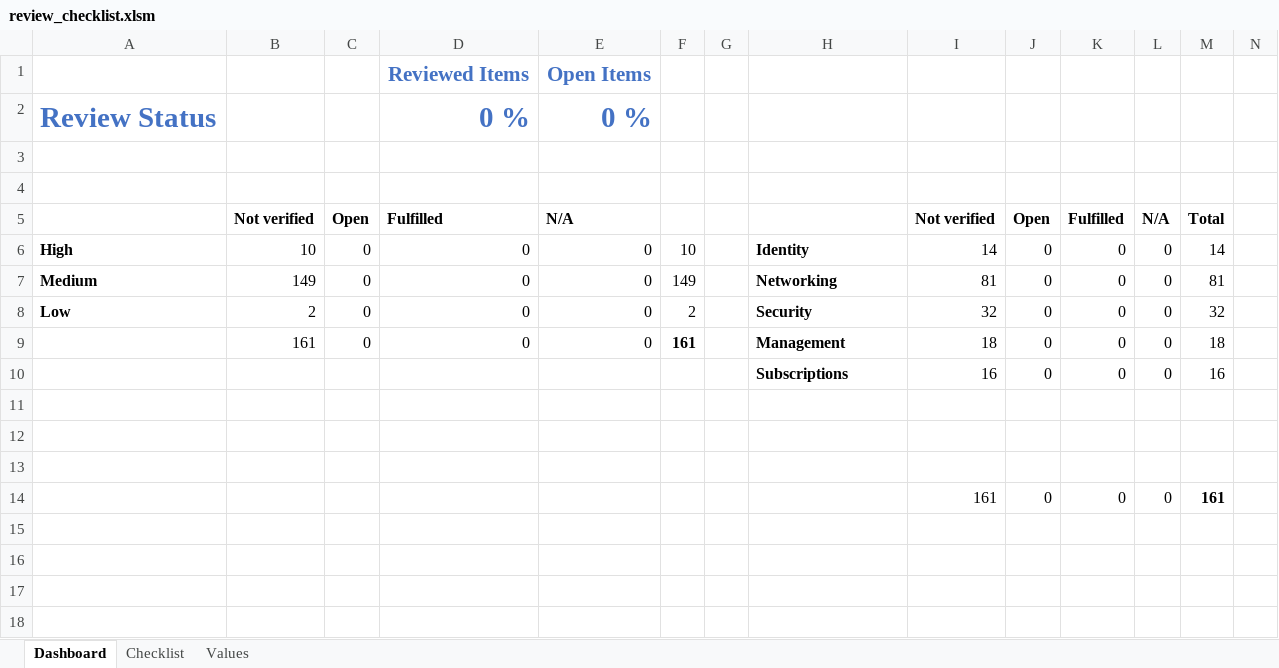
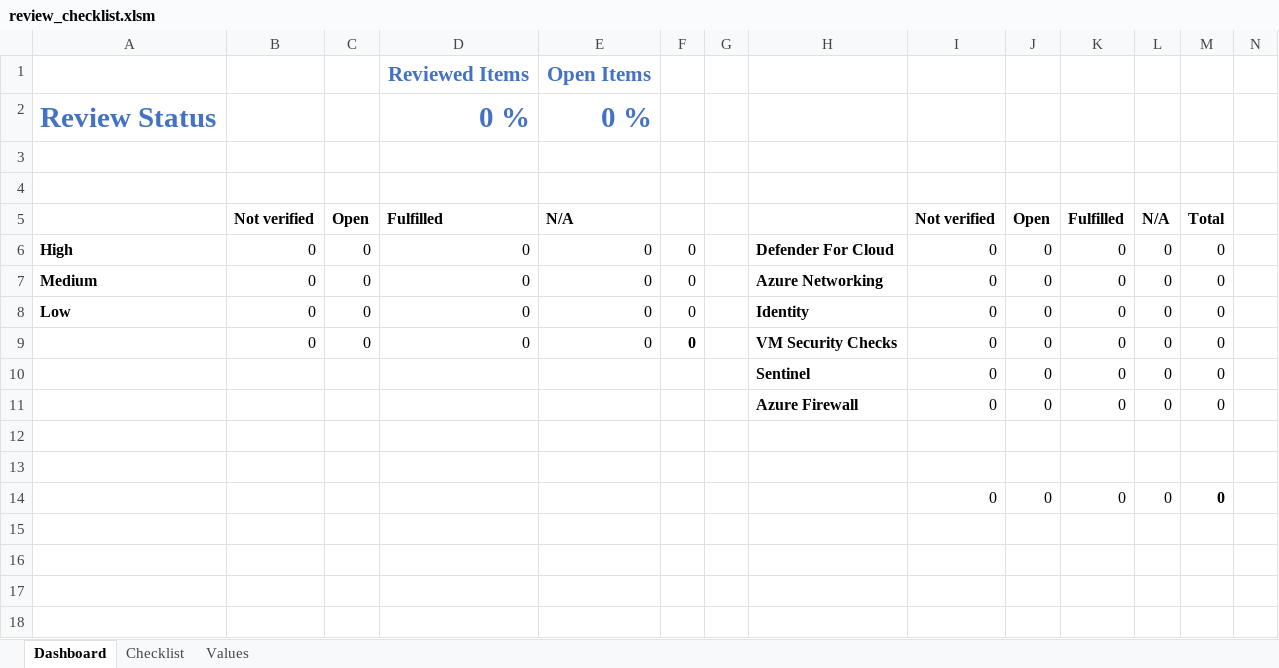
Before and after one commit to Azure/review-checklists, an Excel workbook: spreadsheet/review_checklist.xlsm, sheet Dashboard, drawn as a sheet; only a part is shown; values as stored, in another font and other column widths than the file's, no borders; charts and pictures not drawn; removed rows and columns are numbered as before the commit, all else as after; rows hold the shown columns only; the diff covers the shown part only; the diff names each change by its address in the sheet, - before the commit and + after, or states it on an @@ line.

```diff
--- a/spreadsheet/review_checklist.xlsm (sheet Dashboard)
+++ b/spreadsheet/review_checklist.xlsm (sheet Dashboard)
-B6: 10
+B6: 0
-F6: 10
+F6: 0
-H6: Identity
+H6: Defender For Cloud
-I6: 14
+I6: 0
-M6: 14
+M6: 0
-B7: 149
+B7: 0
-F7: 149
+F7: 0
-H7: Networking
+H7: Azure Networking
-I7: 81
+I7: 0
-M7: 81
+M7: 0
-B8: 2
+B8: 0
-F8: 2
+F8: 0
-H8: Security
+H8: Identity
-I8: 32
+I8: 0
-M8: 32
+M8: 0
-B9: 161
+B9: 0
-F9: 161
+F9: 0
-H9: Management
+H9: VM Security Checks
-I9: 18
+I9: 0
-M9: 18
+M9: 0
-H10: Subscriptions
+H10: Sentinel
-I10: 16
+I10: 0
-M10: 16
+M10: 0
+row 11:  |  |  |  |  |  |  | Azure Firewall | 0 | 0 | 0 | 0 | 0
-row 13: (empty)
-I14: 161
+I14: 0
-M14: 161
+M14: 0
```
Also changed, not shown: 5 added rows, 5 removed rows, 5 edited cells and cell formats elsewhere in this sheet, sheet Checklist, sheet Values, formulas that keep their value, charts or pictures.
